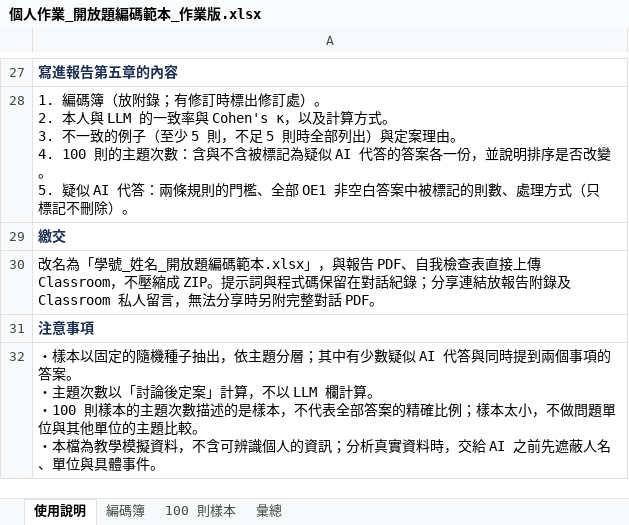
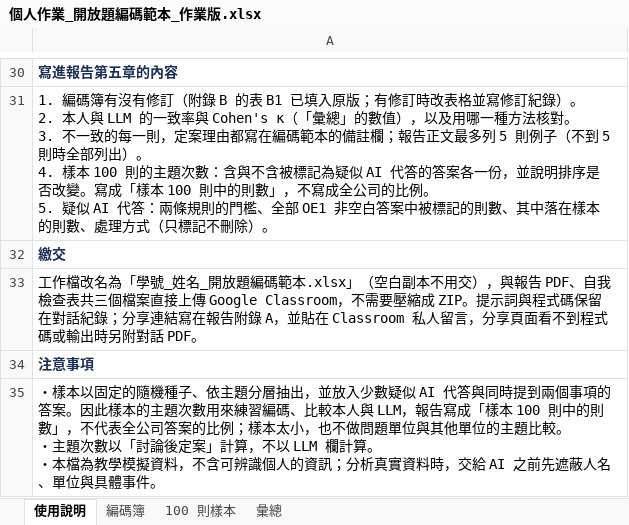
Before and after one commit to yhwjoanna/Psychometrics, an Excel workbook: Assignments/個人作業_開放題編碼範本_作業版.xlsx, sheet 使用說明, drawn as a sheet; only a part is shown, gaps mark what is left out; values as stored, in another font and other column widths than the file's, no borders; addresses are those after the commit; ↵ is a line break in a cell; the diff covers the shown part only; the diff names each change by its address in the sheet, - before the commit and + after, or states it on an @@ line.

```diff
--- a/Assignments/個人作業_開放題編碼範本_作業版.xlsx (sheet 使用說明)
+++ b/Assignments/個人作業_開放題編碼範本_作業版.xlsx (sheet 使用說明)
-A31: 1. 編碼簿（放附錄；有修訂時標出修訂處）。 ↵ 2. 本人與 LLM 的一致率與 Cohen's κ，以及計算方式。 ↵ 3. 不一致的例子（至少 5 則，不足 5 則時全部列出）與定案理由。 ↵ 4. 100 則的主題次數：含與不含被標記為疑似 AI 代答的答案各一份，並說明排序是否改變。 ↵ 5. 疑似 AI 代答：兩條規則的門檻、全部 OE1 非空白答案中被標記的則數、…
+A31: 1. 編碼簿有沒有修訂（附錄 B 的表 B1 已填入原版；有修訂時改表格並寫修訂紀錄）。 ↵ 2. 本人與 LLM 的一致率與 Cohen's κ（「彙總」的數值），以及用哪一種方法核對。 ↵ 3. 不一致的每一則，定案理由都寫在編碼範本的備註欄；報告正文最多列 5 則例子（不到 5 則時全部列出）。 ↵ 4. 樣本 100 則的主題次數：含與不含被標記為疑似 AI 代答的答案各一份，並說明排序是否改變。寫成「樣本 100 則中的則數」，不寫成全公司的比例。 ↵ 5. 疑似 AI 代答：兩條規則的門檻、全部 OE1 非空白答案中被標記的則數、其中落在樣本的則數、…
-A33: 改名為「學號_姓名_開放題編碼範本.xlsx」，與報告 PDF、自我檢查表直接上傳 Classroom，不壓縮成 ZIP。提示詞與程式碼保留在對話紀錄；分享連結放報告附錄及 Classroom 私人留言，無法分享時另附完整對話 PDF…
+A33: 工作檔改名為「學號_姓名_開放題編碼範本.xlsx」（空白副本不用交），與報告 PDF、自我檢查表共三個檔案直接上傳 Google Classroom，不需要壓縮成 ZIP。提示詞與程式碼保留在對話紀錄；分享連結寫在報告附錄 A，並貼在 Classroom 私人留言，分享頁面看不到程式碼或輸出時另附對話 PDF…
-A35: …隨機種子抽出，依主題分層；其中有少數疑似 AI 代答與同時提到兩個事項的答案。 ↵ ・主題次數以「討論後定案」計算，不以 LLM 欄計算。 ↵ ・100 則樣本的主題次數描述的是樣本，不代表全部答案的精確比例；樣本太小，不做問題單位與其他單位的主題比較。 ↵ ・本…
+A35: …隨機種子、依主題分層抽出，並放入少數疑似 AI 代答與同時提到兩個事項的答案。因此樣本的主題次數用來練習編碼、比較本人與 LLM，報告寫成「樣本 100 則中的則數」，不代表全公司答案的比例；樣本太小，也不做問題單位與其他單位的主題比較。 ↵ ・主題次數以「討論後定案」計算，不以 LLM 欄計算。 ↵ ・本…
```
Also changed, not shown: 4 added rows, 1 removed row, 17 edited cells and cell formats elsewhere in this sheet, sheet 編碼簿, sheet 彙總, sheet 100 則樣本, Assignments/個人作業_自我檢查表.xlsx, 6 other files.
